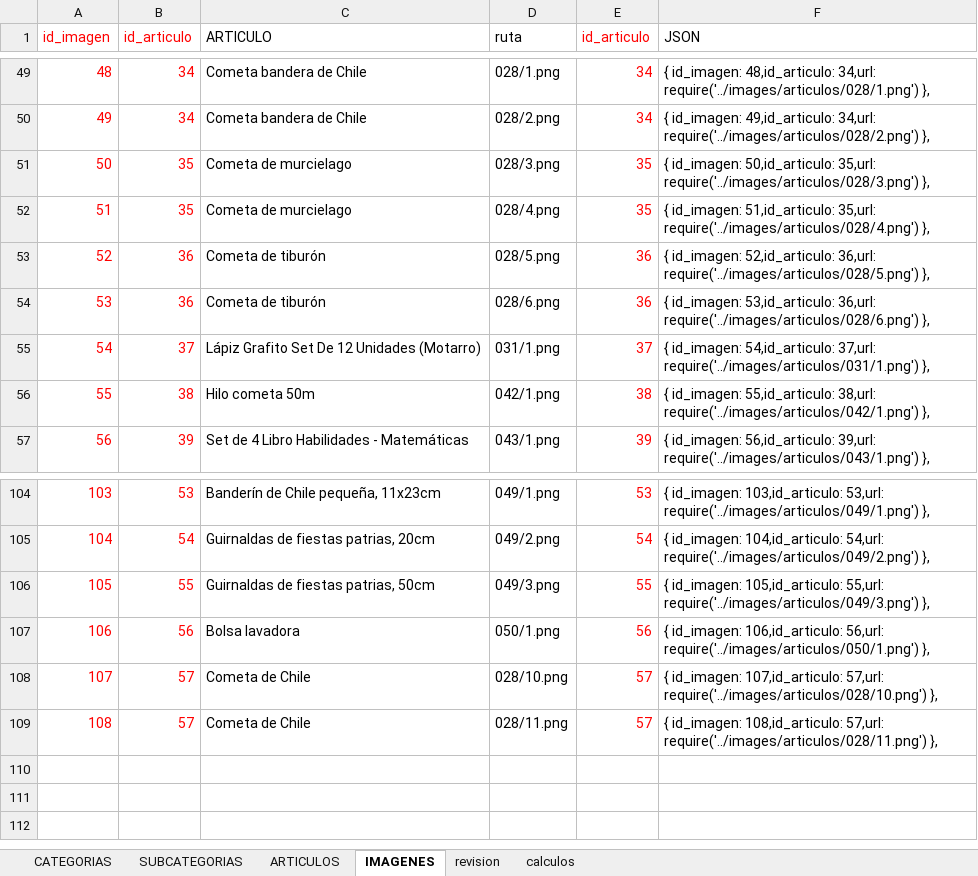
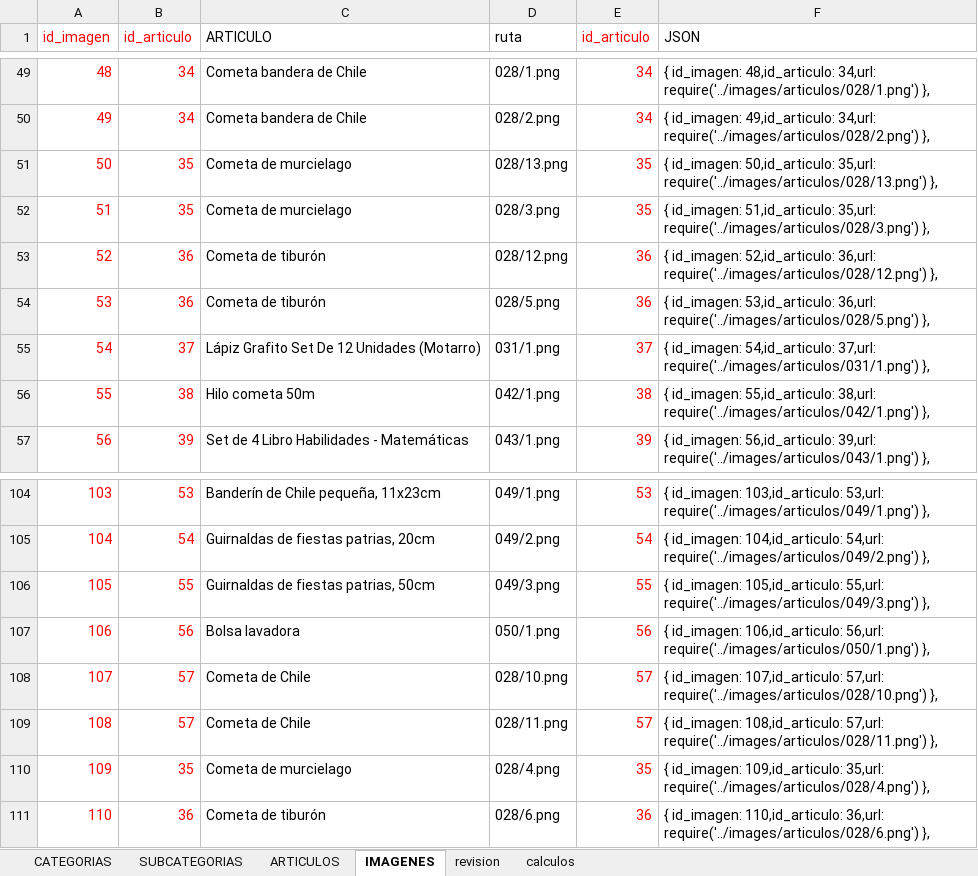
Before and after one commit to multicolorbazar/site, an Excel workbook: src/documents/articulos.xlsx, sheet IMAGENES, drawn as a sheet; only a part is shown, gaps mark what is left out; values as stored, in another font and other column widths than the file's, no borders; removed rows and columns are numbered as before the commit, all else as after; the diff names each change by its address in the sheet, - before the commit and + after, or states it on an @@ line.

```diff
--- a/src/documents/articulos.xlsx (sheet IMAGENES)
+++ b/src/documents/articulos.xlsx (sheet IMAGENES)
+row 51: 50 | 35 | Cometa de murcielago | 028/13.png | 35 | { id_imagen: 50,id_articulo: 35,url: require('../images/articulos/028/13.png') },
@@ column A (id_imagen) renumbered between rows 52 and 54 @@
-F52 (JSON): { id_imagen: 50,id_articulo: 35,url: require('../images/articulos/028/3.png')…
+F52 (JSON): { id_imagen: 51,id_articulo: 35,url: require('../images/articulos/028/3.png')…
-row 52: 51 | 35 | Cometa de murcielago | 028/4.png | 35 | { id_imagen: 51,id_articulo: 35,url: require('../images/articulos/028/4.png') },
+row 53: 52 | 36 | Cometa de tiburón | 028/12.png | 36 | { id_imagen: 52,id_articulo: 36,url: require('../images/articulos/028/12.png') },
-F54 (JSON): { id_imagen: 52,id_articulo: 36,url: require('../images/articulos/028/5.png')…
+F54 (JSON): { id_imagen: 53,id_articulo: 36,url: require('../images/articulos/028/5.png')…
-row 54: 53 | 36 | Cometa de tiburón | 028/6.png | 36 | { id_imagen: 53,id_articulo: 36,url: require('../images/articulos/028/6.png') },
+row 110: 109 | 35 | Cometa de murcielago | 028/4.png | 35 | { id_imagen: 109,id_articulo: 35,url: require('../images/articulos/028/4.png') },
+row 111: 110 | 36 | Cometa de tiburón | 028/6.png | 36 | { id_imagen: 110,id_articulo: 36,url: require('../images/articulos/028/6.png') },
```
Also changed, not shown: formulas that keep their value, 5 other files.
